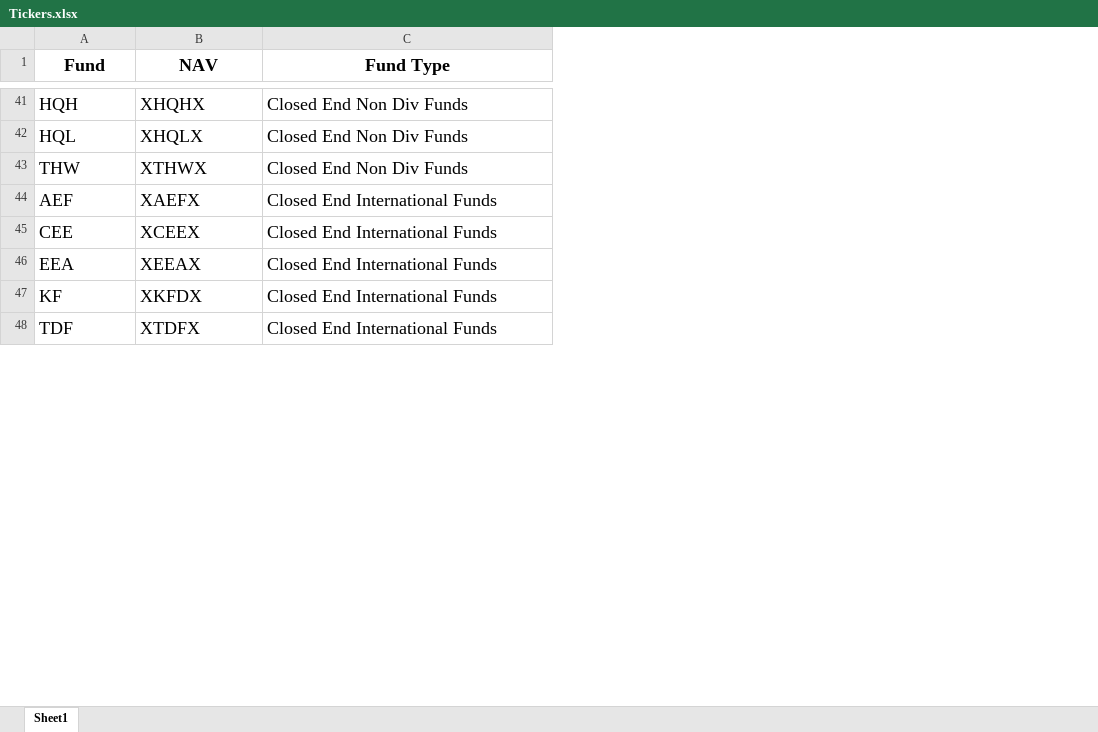
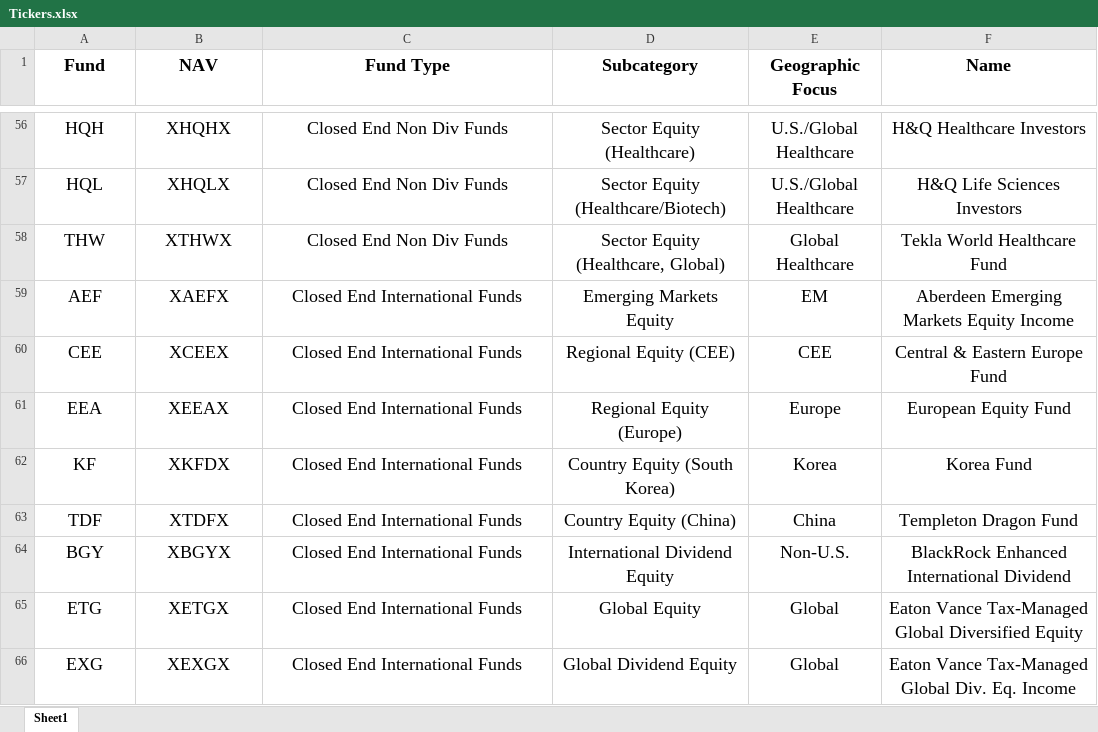
Before and after one commit to Lukasmc92/NAV-Tickers, an Excel workbook: Tickers.xlsx, sheet Sheet1, drawn as a sheet; only a part is shown, gaps mark what is left out; values as stored, in another font and other column widths than the file's, no borders; addresses are those after the commit; the diff covers the shown part only; the diff names each change by its address in the sheet, - before the commit and + after, or states it on an @@ line.

```diff
--- a/Tickers.xlsx (sheet Sheet1)
+++ b/Tickers.xlsx (sheet Sheet1)
+column D (Subcategory), rows 56-63: Sector Equity (Healthcare) | Sector Equity (Healthcare/Biotech) | Sector Equity (Healthcare, Global) | Emerging Markets Equity | Regional Equity (CEE) | Regional Equity (Europe) | Country Equity (South Korea) | Country Equity (China)
+column E (Geographic Focus), rows 56-63: U.S./Global Healthcare | U.S./Global Healthcare | Global Healthcare | EM | CEE | Europe | Korea | China
+column F (Name), rows 56-63: H&Q Healthcare Investors | H&Q Life Sciences Investors | Tekla World Healthcare Fund | Aberdeen Emerging Markets Equity Income | Central & Eastern Europe Fund | European Equity Fund | Korea Fund | Templeton Dragon Fund
-A56:C63 alignment: left
+A56:C63 alignment: center
+row 64: BGY | XBGYX | Closed End International Funds | International Dividend Equity | Non-U.S. | BlackRock Enhanced International Dividend
+row 65: ETG | XETGX | Closed End International Funds | Global Equity | Global | Eaton Vance Tax-Managed Global Diversified Equity
+row 66: EXG | XEXGX | Closed End International Funds | Global Dividend Equity | Global | Eaton Vance Tax-Managed Global Div. Eq. Income
```
Also changed, not shown: 20 added rows and cell formats elsewhere in this sheet.
